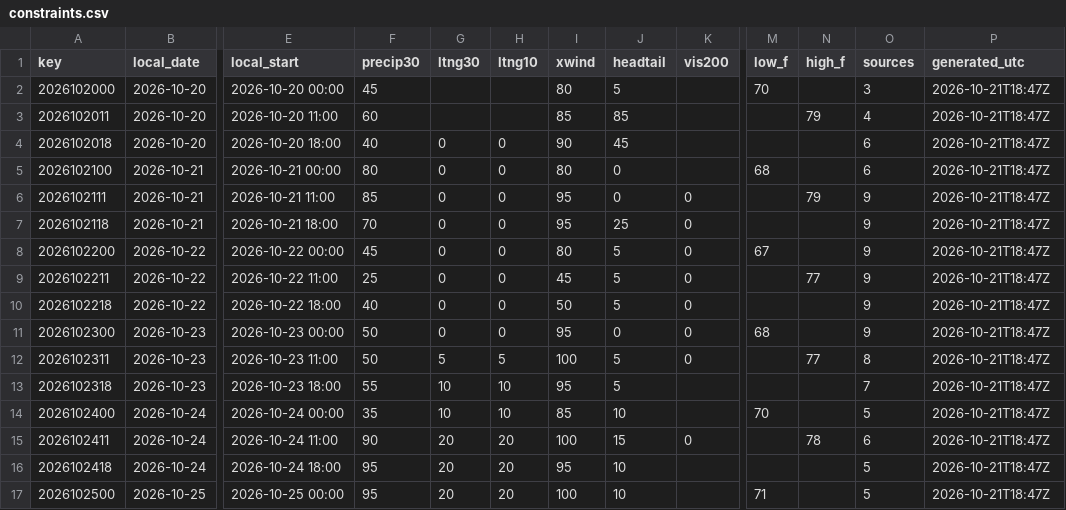
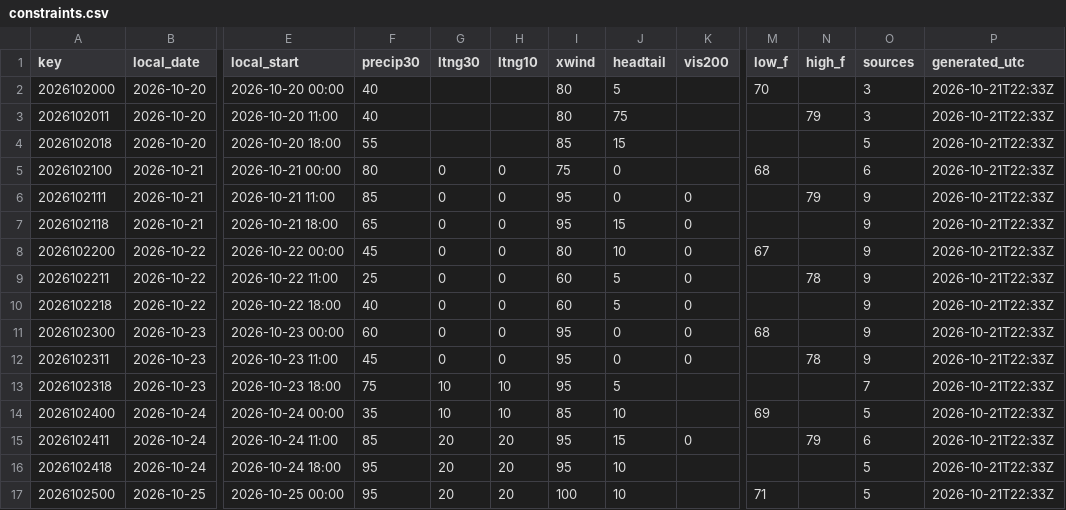
Before and after one commit to cyclonecizek/SLFWeather, a CSV file: docs/data/constraints.csv, drawn as a sheet; only a part is shown, gaps mark what is left out; the diff covers the shown part only; the diff names each change by its address in the sheet, - before the commit and + after, or states it on an @@ line.

```diff
--- a/docs/data/constraints.csv
+++ b/docs/data/constraints.csv
-F2 (precip30): 45
+F2 (precip30): 40
-P2:P17 (generated_utc): 2026-10-21T18:47Z
+P2:P17 (generated_utc): 2026-10-21T22:33Z
-F3 (precip30): 60
+F3 (precip30): 40
-I3 (xwind): 85
+I3 (xwind): 80
-J3 (headtail): 85
+J3 (headtail): 75
-O3 (sources): 4
+O3 (sources): 3
-F4 (precip30): 40
+F4 (precip30): 55
-G4 (ltng30): 0
+G4 (ltng30): (empty)
-H4 (ltng10): 0
+H4 (ltng10): (empty)
-I4 (xwind): 90
+I4 (xwind): 85
-J4 (headtail): 45
+J4 (headtail): 15
-O4 (sources): 6
+O4 (sources): 5
-I5 (xwind): 80
+I5 (xwind): 75
-F7 (precip30): 70
+F7 (precip30): 65
-J7 (headtail): 25
+J7 (headtail): 15
-J8 (headtail): 5
+J8 (headtail): 10
-I9 (xwind): 45
+I9 (xwind): 60
-N9 (high_f): 77
+N9 (high_f): 78
-I10 (xwind): 50
+I10 (xwind): 60
-F11 (precip30): 50
+F11 (precip30): 60
-F12 (precip30): 50
+F12 (precip30): 45
-G12 (ltng30): 5
+G12 (ltng30): 0
-H12 (ltng10): 5
+H12 (ltng10): 0
-I12 (xwind): 100
+I12 (xwind): 95
-J12 (headtail): 5
+J12 (headtail): 0
-N12 (high_f): 77
+N12 (high_f): 78
-O12 (sources): 8
+O12 (sources): 9
-F13 (precip30): 55
+F13 (precip30): 75
-M14 (low_f): 70
+M14 (low_f): 69
-F15 (precip30): 90
+F15 (precip30): 85
-I15 (xwind): 100
+I15 (xwind): 95
-N15 (high_f): 78
+N15 (high_f): 79
```
Also changed, not shown: 23 edited cells elsewhere in this file, docs/data/GFS_upper_air_KTTS.csv, docs/data/KTTS_ENS_wind.csv, 9 other files.
